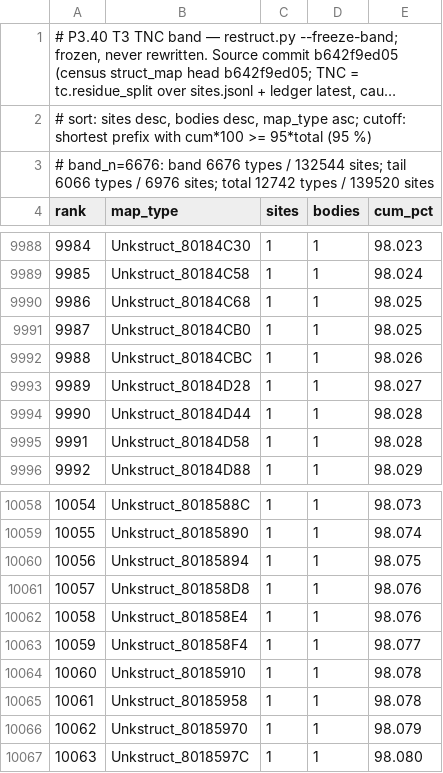
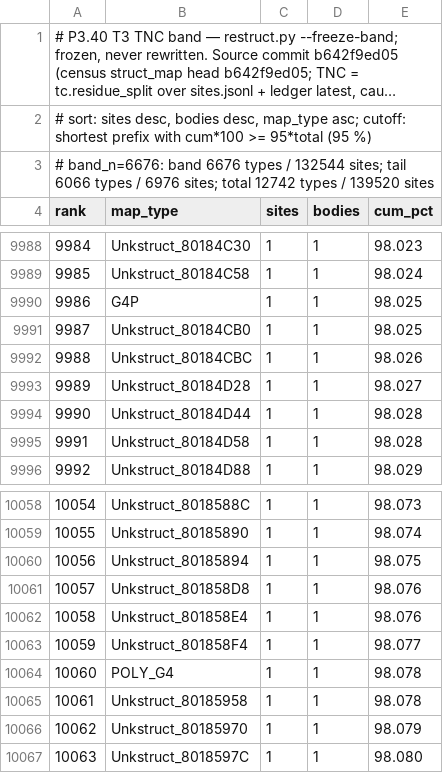
Before and after one commit to Druthulu/BFM-decomp, a TSV file: config/tnc_band.tsv, drawn as a sheet; only a part is shown, gaps mark what is left out; long unchanged cells end in ….

```diff
--- a/config/tnc_band.tsv
+++ b/config/tnc_band.tsv
@@ -9989,3 +9989,3 @@ rank	map_type	sites	bodies	cum_pct
 9985	Unkstruct_80184C58	1	1	98.024
-9986	Unkstruct_80184C68	1	1	98.025
+9986	G4P	1	1	98.025
 9987	Unkstruct_80184CB0	1	1	98.025
@@ -10063,3 +10063,3 @@ rank	map_type	sites	bodies	cum_pct
 10059	Unkstruct_801858F4	1	1	98.077
-10060	Unkstruct_80185910	1	1	98.078
+10060	POLY_G4	1	1	98.078
 10061	Unkstruct_80185958	1	1	98.078
```
Also changed, not shown: config/consolidation_ratchet.tsv, 34 other files.
